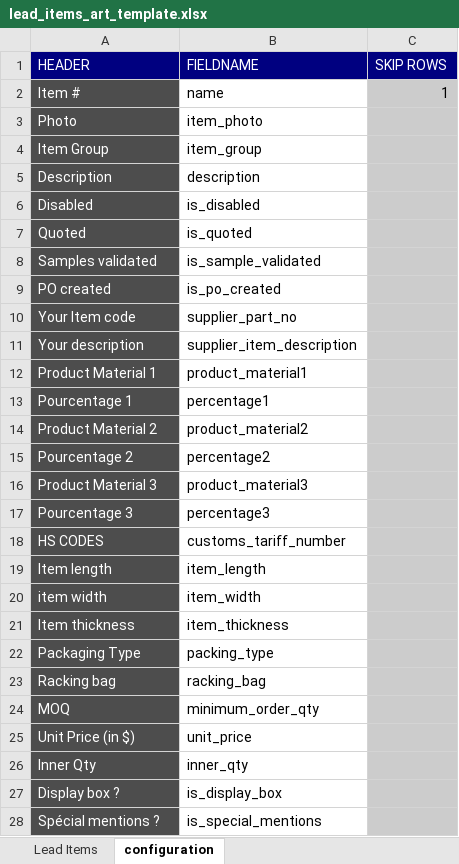
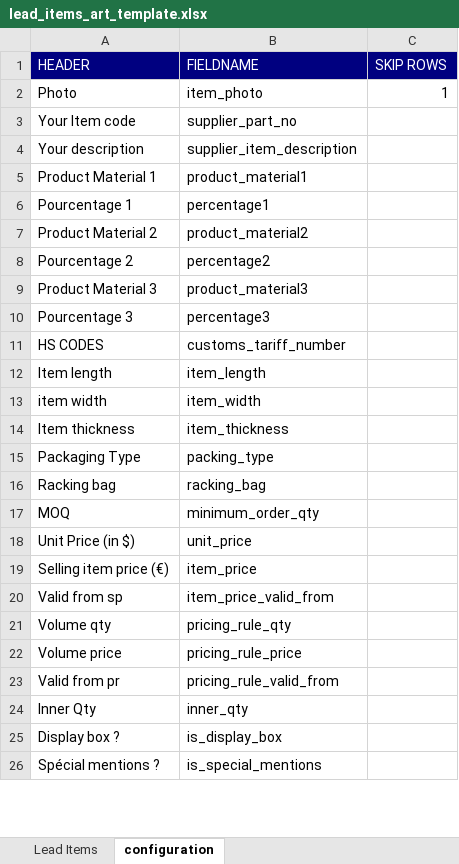
Before and after one commit to mohsinalimat/art_collections, an Excel workbook: art_collections/art_collections/doctype/photo_quotation/lead_items_art_template.xlsx, sheet configuration, drawn as a sheet; only a part is shown; values as stored, in another font and other column widths than the file's, no borders; removed rows and columns are numbered as before the commit, all else as after; the diff covers the shown part only; the diff names each change by its address in the sheet, - before the commit and + after, or states it on an @@ line.

Commit message:
minor: change donload template for photo quotation artyfetes
add download items button in child table

```diff
--- a/art_collections/art_collections/doctype/photo_quotation/lead_items_art_template.xlsx (sheet configuration)
+++ b/art_collections/art_collections/doctype/photo_quotation/lead_items_art_template.xlsx (sheet configuration)
-row 2: Item # | name | 1
@@ A2 fill: #4D4D4D → none, text colour: #FFFFFF → black @@
-C2 (SKIP ROWS): (empty)
+C2 (SKIP ROWS): 1
-C2 fill: #CCCCCC
+C2 fill: none
-row 4: Item Group | item_group
@@ row 5 moved to row 31: Description @@
@@ row 6 moved to row 34: Disabled @@
@@ row 7 moved to row 35: Quoted @@
@@ row 8 moved to row 37: Samples validated @@
@@ row 9 moved to row 38: PO created @@
@@ A3:A18 fill: #4D4D4D → none, text colour: #FFFFFF → black @@
-C3:C18 fill: #CCCCCC
+C3:C18 fill: none
+row 19: Selling item price (€) | item_price
+row 20: Valid from sp | item_price_valid_from
+row 21: Volume qty | pricing_rule_qty
+row 22: Volume price | pricing_rule_price
+row 23: Valid from pr | pricing_rule_valid_from
@@ A24:A26 fill: #4D4D4D → none, text colour: #FFFFFF → black @@
-C24:C26 fill: #CCCCCC
+C24:C26 fill: none
```
Also changed, not shown: 15 added rows and cell formats elsewhere in this sheet, sheet Lead Items, 2 other files.
